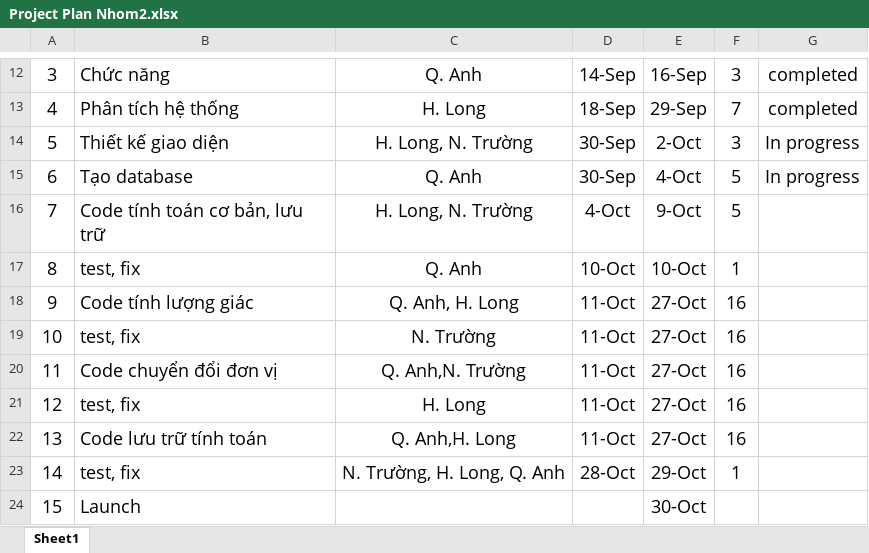
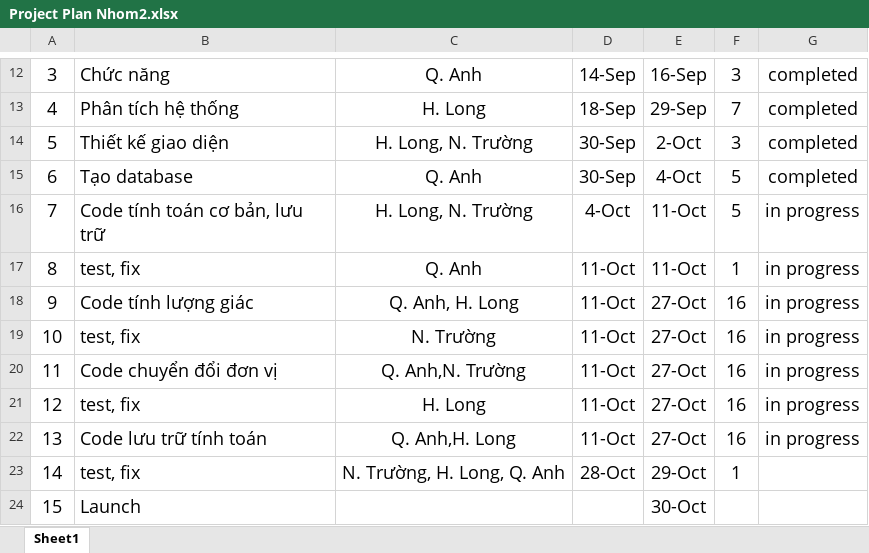
Before and after one commit to Truong12325/Calculator, an Excel workbook: Project Plan Nhom2.xlsx, sheet Sheet1, drawn as a sheet; only a part is shown, gaps mark what is left out; values as stored, in another font and other column widths than the file's, no borders; the diff names each change by its address in the sheet, - before the commit and + after, or states it on an @@ line.

Commit message:
update 11/10/2016

```diff
--- a/Project Plan Nhom2.xlsx (sheet Sheet1)
+++ b/Project Plan Nhom2.xlsx (sheet Sheet1)
-G14:G15: In progress
+G14:G15: completed
-E16: 9-Oct
+E16: 11-Oct
-G16:G22: (empty)
+G16:G22: in progress
-D17: 10-Oct
+D17: 11-Oct
-E17: 10-Oct
+E17: 11-Oct
```
